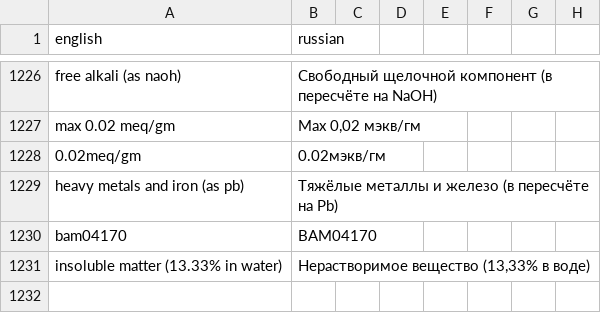
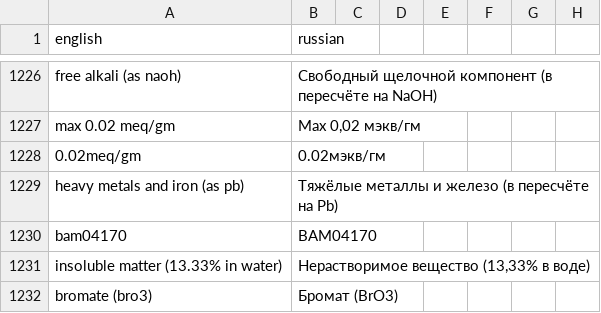
Before and after one commit to isabellehex/coa-translator, a CSV file: dictionary.csv, drawn as a sheet; only a part is shown, gaps mark what is left out.

```diff
--- a/dictionary.csv
+++ b/dictionary.csv
@@ -1231 +1231,2 @@ bam04170;BAM04170
 insoluble matter (13.33% in water);Нерастворимое вещество (13,33% в воде)
+bromate (bro3);Бромат (BrO3)
```
